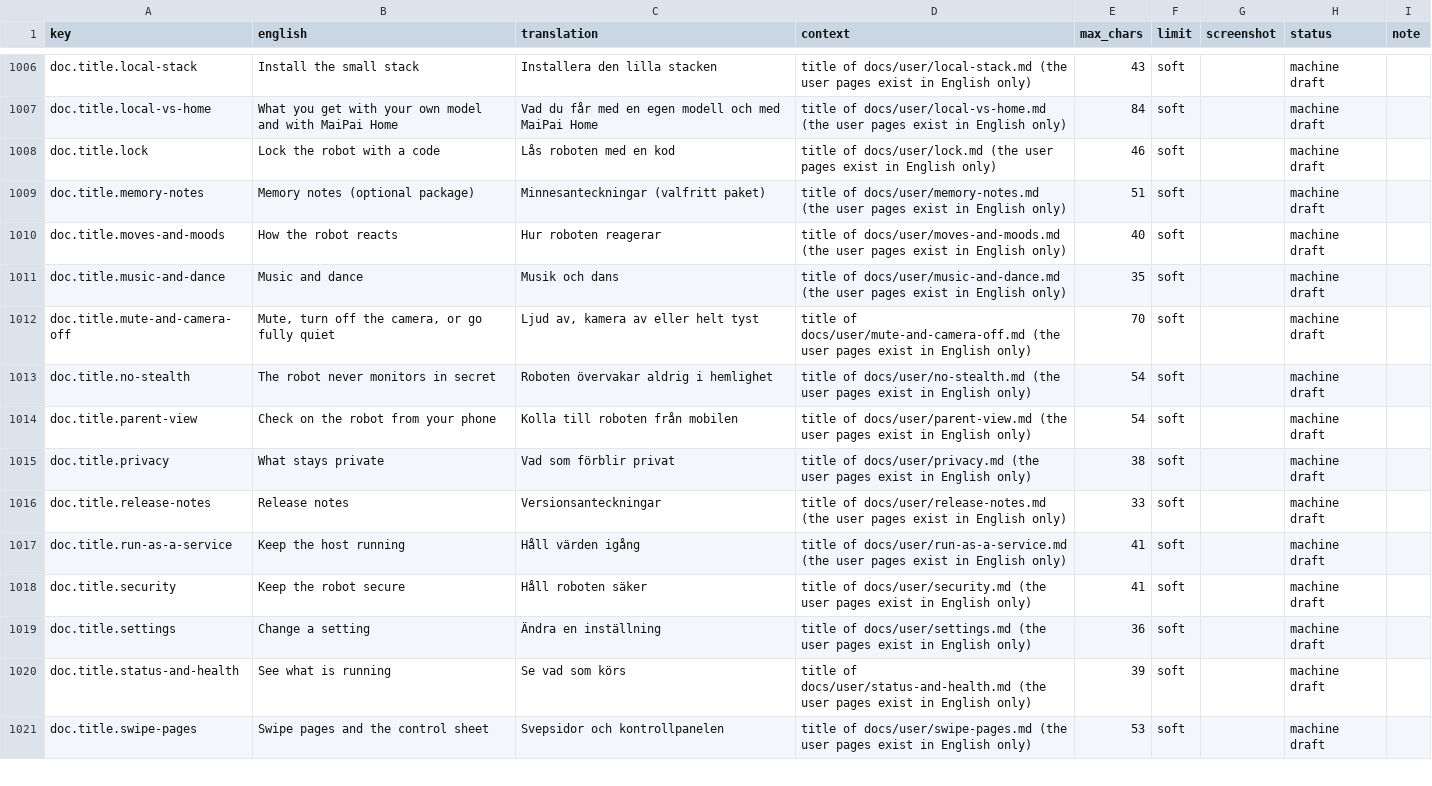
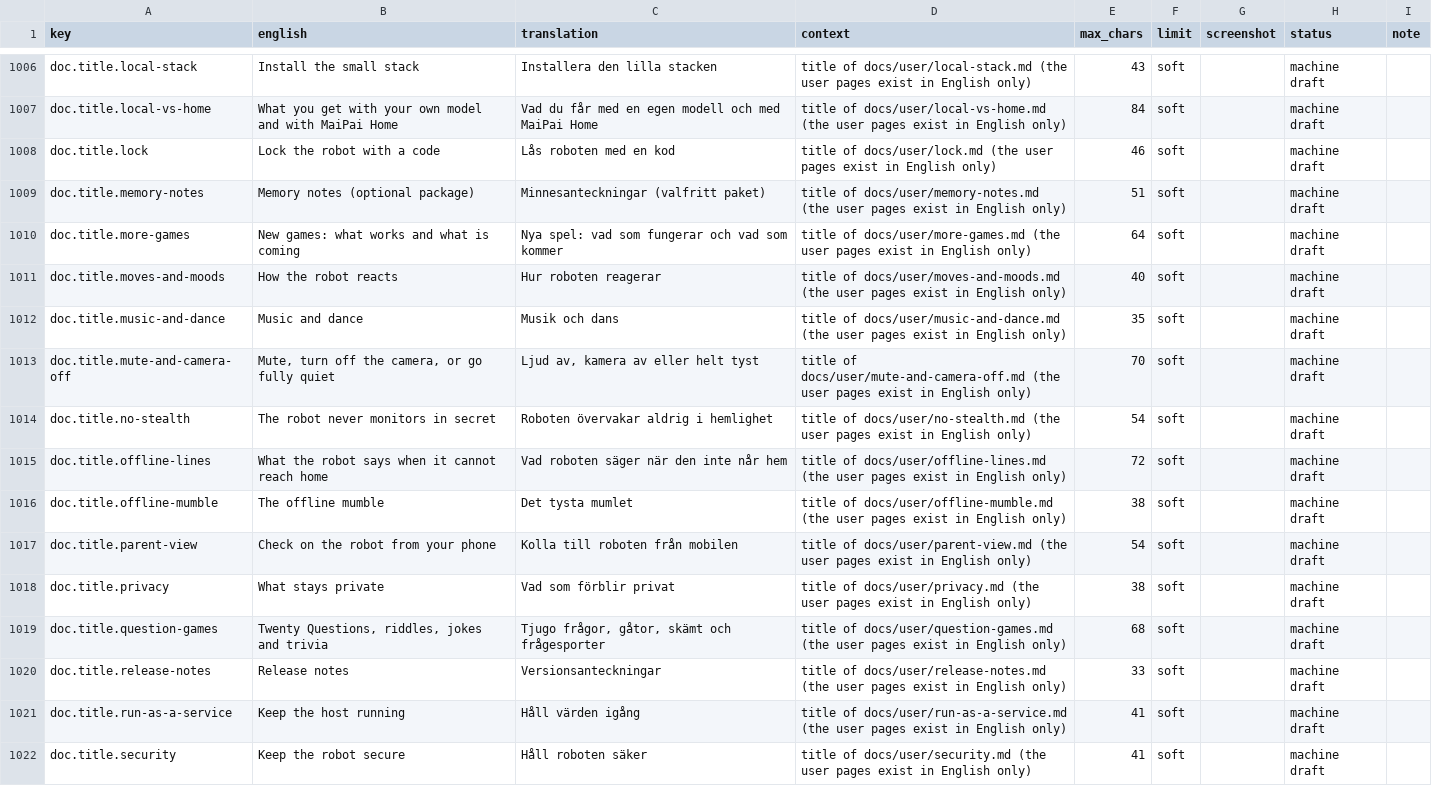
Before and after one commit to getmaipai/stackchan, a CSV file: docs/dev/translation-review/sv.csv, drawn as a sheet; only a part is shown, gaps mark what is left out; the shorter side is filled out with more unchanged rows; the diff names each change by its address in the sheet, - before the commit and + after, or states it on an @@ line.

```diff
--- a/docs/dev/translation-review/sv.csv
+++ b/docs/dev/translation-review/sv.csv
+row 1010: doc.title.more-games | New games: what works and what is coming | Nya spel: vad som fungerar och vad som kommer | title of docs/user/more-games.md (the user pages exist in English only) | 64 | soft |  | machine draft
+row 1015: doc.title.offline-lines | What the robot says when it cannot reach home | Vad roboten säger när den inte når hem | title of docs/user/offline-lines.md (the user pages exist in English only) | 72 | soft |  | machine draft
+row 1016: doc.title.offline-mumble | The offline mumble | Det tysta mumlet | title of docs/user/offline-mumble.md (the user pages exist in English only) | 38 | soft |  | machine draft
+row 1019: doc.title.question-games | Twenty Questions, riddles, jokes and trivia | Tjugo frågor, gåtor, skämt och frågesporter | title of docs/user/question-games.md (the user pages exist in English only) | 68 | soft |  | machine draft
```
Also changed, not shown: docs/dev/translation-review/cs.csv, docs/dev/translation-review/da.csv, 18 other files.
